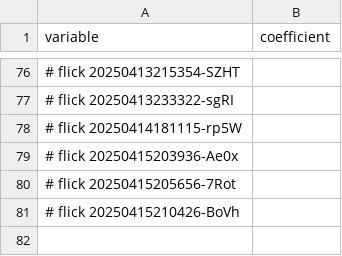
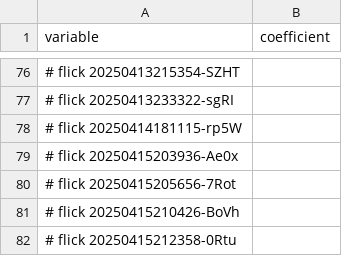
Before and after one commit to abikesa/cover, a CSV file: kitabo/ensi/ukubona/donorcase/menu.csv, drawn as a sheet; only a part is shown, gaps mark what is left out; the diff names each change by its address in the sheet, - before the commit and + after, or states it on an @@ line.

Commit message:
kitabo/ensi/ukubona/donorcase/menu.csv

```diff
--- a/kitabo/ensi/ukubona/donorcase/menu.csv
+++ b/kitabo/ensi/ukubona/donorcase/menu.csv
+row 82: # flick 20250415212358-0Rtu
```
